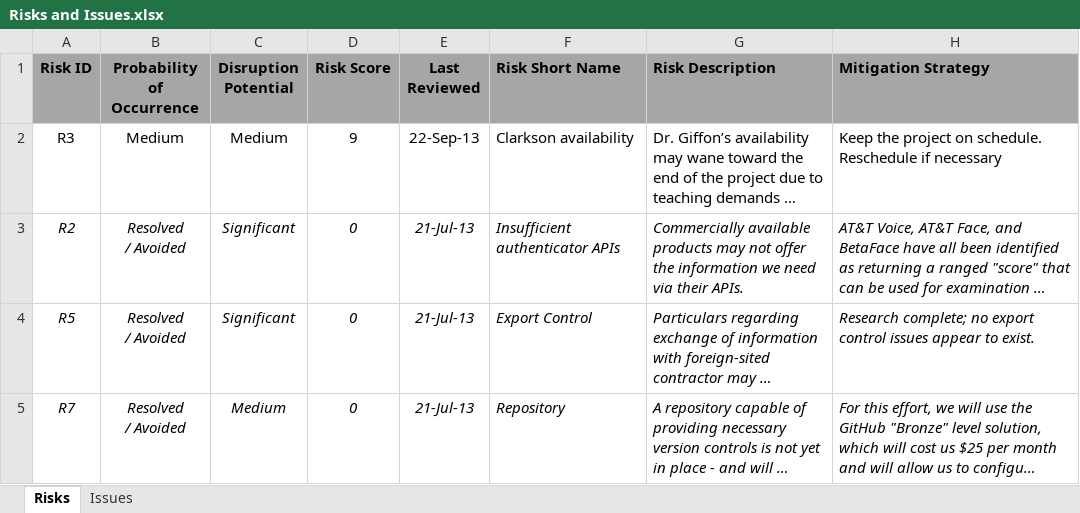
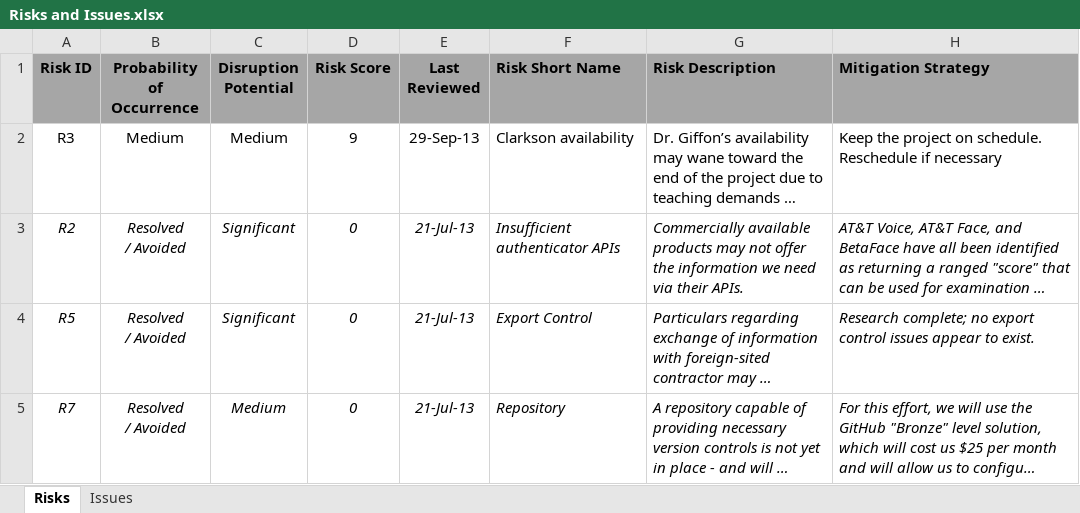
Before and after one commit to ProvenSecureSolutionsLLC/CFT2-Documents, an Excel workbook: Risks and Issues.xlsx, sheet Risks, drawn as a sheet; only a part is shown; long unchanged cells end in …; values as stored, in another font and other column widths than the file's, no borders; the diff names each change by its address in the sheet, - before the commit and + after, or states it on an @@ line.

```diff
--- a/Risks and Issues.xlsx (sheet Risks)
+++ b/Risks and Issues.xlsx (sheet Risks)
-E2 (Last Reviewed): 22-Sep-13
+E2 (Last Reviewed): 29-Sep-13
```
Also changed, not shown: Working Schedule.xlsx, 5 other files.
